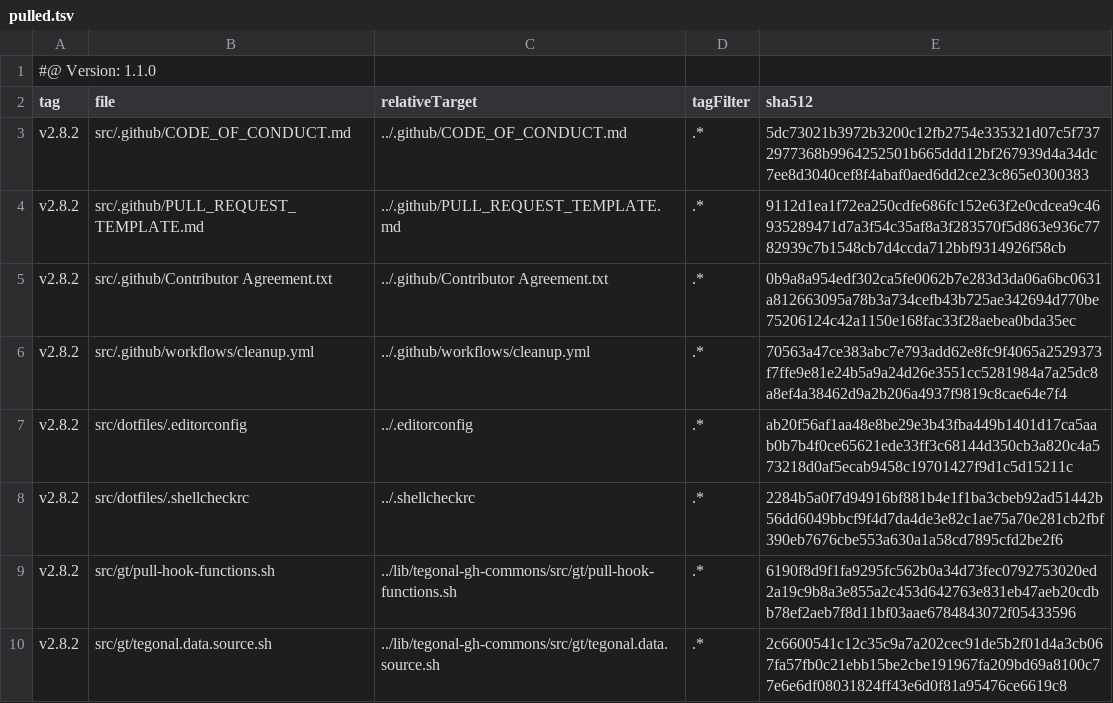
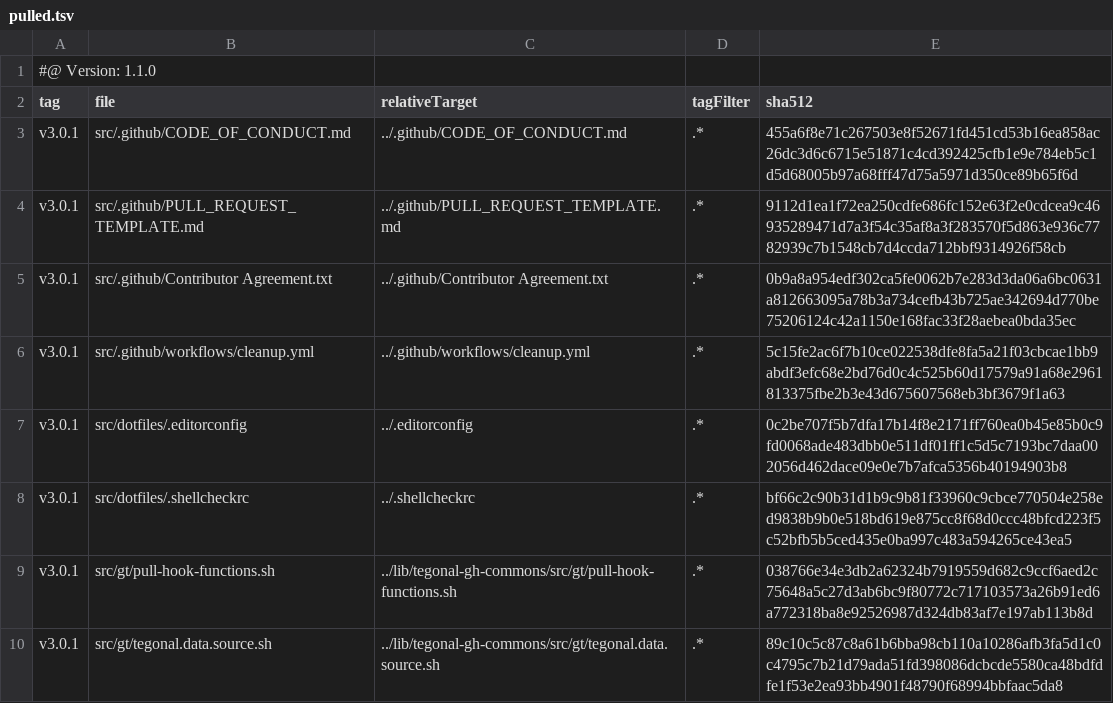
Before and after one commit to tegonal/react-router-templates, a TSV file: .gt/remotes/tegonal-gh-commons/pulled.tsv, drawn as a sheet.

Commit message:
update files of remote tegonal-gh-commons to version v3.0.1 via gt

```diff
--- a/.gt/remotes/tegonal-gh-commons/pulled.tsv
+++ b/.gt/remotes/tegonal-gh-commons/pulled.tsv
@@ -2,9 +2,9 @@
 tag	file	relativeTarget	tagFilter	sha512
-v2.8.2	src/.github/CODE_OF_CONDUCT.md	../.github/CODE_OF_CONDUCT.md	.*	5dc73021b3972b3200c12fb2754e335321d07c5f7372977368b9964252501b665ddd12bf267939d4a34dc7ee8d3040cef8f4abaf0aed6dd2ce23c865e0300383
-v2.8.2	src/.github/PULL_REQUEST_TEMPLATE.md	../.github/PULL_REQUEST_TEMPLATE.md	.*	9112d1ea1f72ea250cdfe686fc152e63f2e0cdcea9c46935289471d7a3f54c35af8a3f283570f5d863e936c7782939c7b1548cb7d4ccda712bbf9314926f58cb
-v2.8.2	src/.github/Contributor Agreement.txt	../.github/Contributor Agreement.txt	.*	0b9a8a954edf302ca5fe0062b7e283d3da06a6bc0631a812663095a78b3a734cefb43b725ae342694d770be75206124c42a1150e168fac33f28aebea0bda35ec
-v2.8.2	src/.github/workflows/cleanup.yml	../.github/workflows/cleanup.yml	.*	70563a47ce383abc7e793add62e8fc9f4065a2529373f7ffe9e81e24b5a9a24d26e3551cc5281984a7a25dc8a8ef4a38462d9a2b206a4937f9819c8cae64e7f4
-v2.8.2	src/dotfiles/.editorconfig	../.editorconfig	.*	ab20f56af1aa48e8be29e3b43fba449b1401d17ca5aab0b7b4f0ce65621ede33ff3c68144d350cb3a820c4a573218d0af5ecab9458c19701427f9d1c5d15211c
-v2.8.2	src/dotfiles/.shellcheckrc	../.shellcheckrc	.*	2284b5a0f7d94916bf881b4e1f1ba3cbeb92ad51442b56dd6049bbcf9f4d7da4de3e82c1ae75a70e281cb2fbf390eb7676cbe553a630a1a58cd7895cfd2be2f6
-v2.8.2	src/gt/pull-hook-functions.sh	../lib/tegonal-gh-commons/src/gt/pull-hook-functions.sh	.*	6190f8d9f1fa9295fc562b0a34d73fec0792753020ed2a19c9b8a3e855a2c453d642763e831eb47aeb20cdbb78ef2aeb7f8d11bf03aae6784843072f05433596
-v2.8.2	src/gt/tegonal.data.source.sh	../lib/tegonal-gh-commons/src/gt/tegonal.data.source.sh	.*	2c6600541c12c35c9a7a202cec91de5b2f01d4a3cb067fa57fb0c21ebb15be2cbe191967fa209bd69a8100c77e6e6df08031824ff43e6d0f81a95476ce6619c8
+v3.0.1	src/.github/CODE_OF_CONDUCT.md	../.github/CODE_OF_CONDUCT.md	.*	455a6f8e71c267503e8f52671fd451cd53b16ea858ac26dc3d6c6715e51871c4cd392425cfb1e9e784eb5c1d5d68005b97a68fff47d75a5971d350ce89b65f6d
+v3.0.1	src/.github/PULL_REQUEST_TEMPLATE.md	../.github/PULL_REQUEST_TEMPLATE.md	.*	9112d1ea1f72ea250cdfe686fc152e63f2e0cdcea9c46935289471d7a3f54c35af8a3f283570f5d863e936c7782939c7b1548cb7d4ccda712bbf9314926f58cb
+v3.0.1	src/.github/Contributor Agreement.txt	../.github/Contributor Agreement.txt	.*	0b9a8a954edf302ca5fe0062b7e283d3da06a6bc0631a812663095a78b3a734cefb43b725ae342694d770be75206124c42a1150e168fac33f28aebea0bda35ec
+v3.0.1	src/.github/workflows/cleanup.yml	../.github/workflows/cleanup.yml	.*	5c15fe2ac6f7b10ce022538dfe8fa5a21f03cbcae1bb9abdf3efc68e2bd76d0c4c525b60d17579a91a68e2961813375fbe2b3e43d675607568eb3bf3679f1a63
+v3.0.1	src/dotfiles/.editorconfig	../.editorconfig	.*	0c2be707f5b7dfa17b14f8e2171ff760ea0b45e85b0c9fd0068ade483dbb0e511df01ff1c5d5c7193bc7daa002056d462dace09e0e7b7afca5356b40194903b8
+v3.0.1	src/dotfiles/.shellcheckrc	../.shellcheckrc	.*	bf66c2c90b31d1b9c9b81f33960c9cbce770504e258ed9838b9b0e518bd619e875cc8f68d0ccc48bfcd223f5c52bfb5b5ced435e0ba997c483a594265ce43ea5
+v3.0.1	src/gt/pull-hook-functions.sh	../lib/tegonal-gh-commons/src/gt/pull-hook-functions.sh	.*	038766e34e3db2a62324b7919559d682c9ccf6aed2c75648a5c27d3ab6bc9f80772c717103573a26b91ed6a772318ba8e92526987d324db83af7e197ab113b8d
+v3.0.1	src/gt/tegonal.data.source.sh	../lib/tegonal-gh-commons/src/gt/tegonal.data.source.sh	.*	89c10c5c87c8a61b6bba98cb110a10286afb3fa5d1c0c4795c7b21d79ada51fd398086dcbcde5580ca48bdfdfe1f53e2ea93bb4901f48790f68994bbfaac5da8
```
Also changed, not shown: 8 other files.
